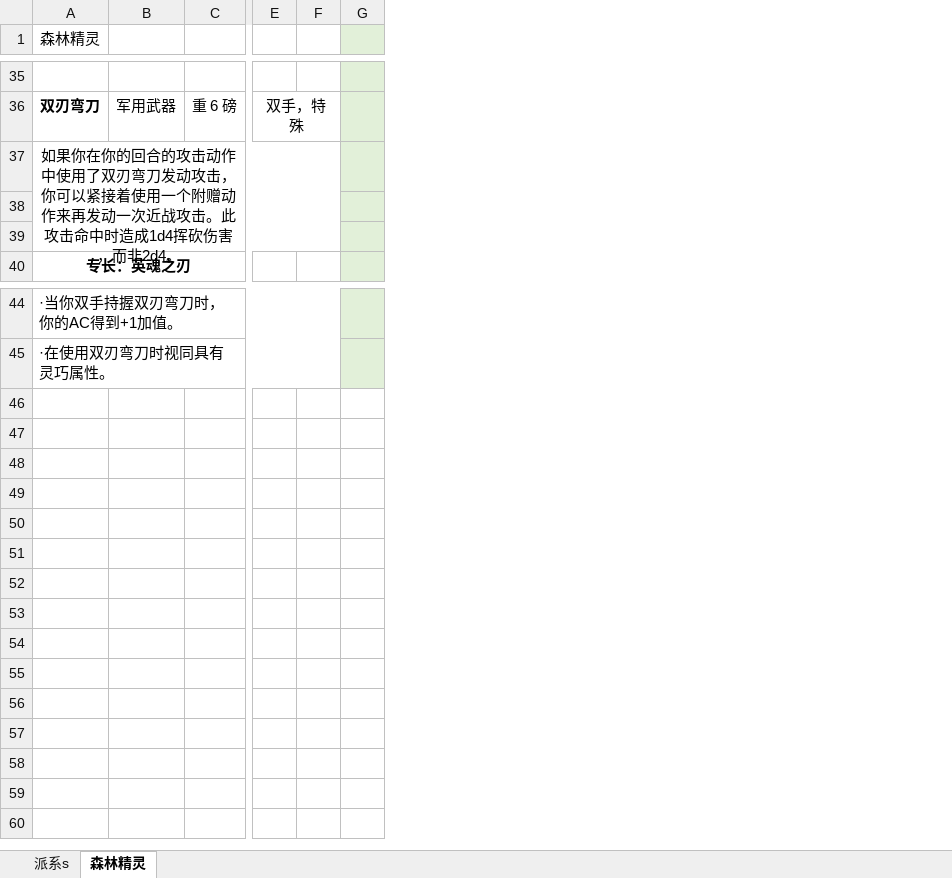
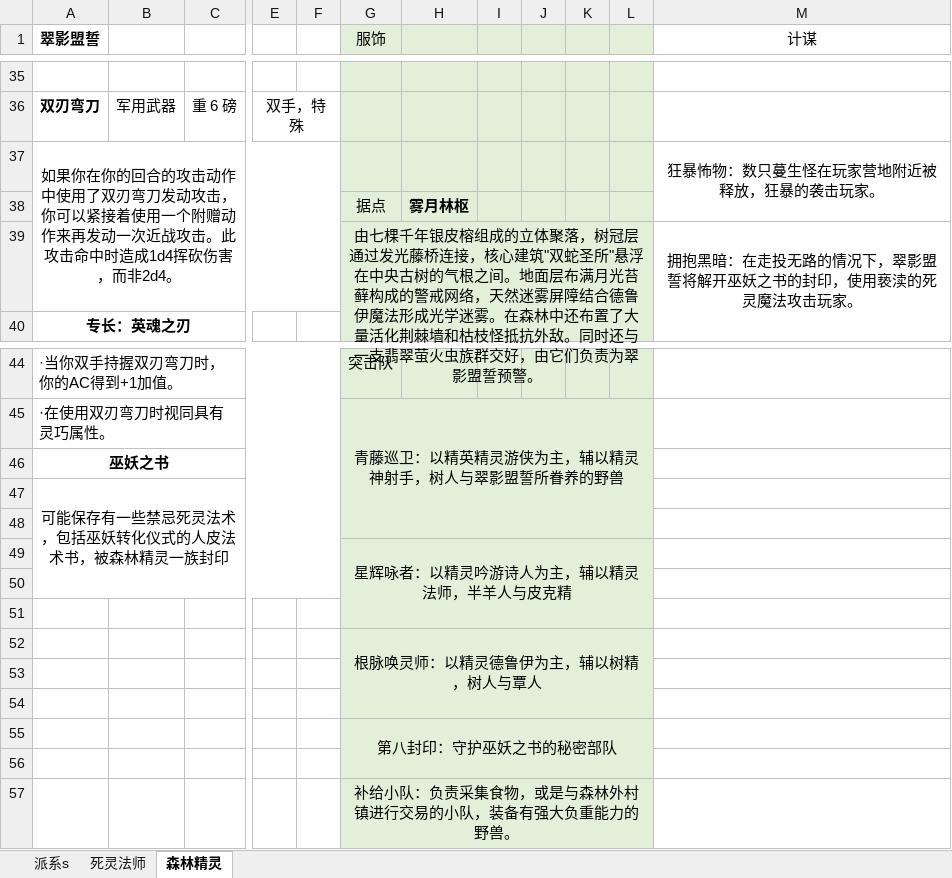
Before and after one commit to ERROR1025-iop/attack-for-ocr, an Excel workbook: main.xlsx, sheet 森林精灵, drawn as a sheet; only a part is shown, gaps mark what is left out; values as stored, in another font and other column widths than the file's, no borders; removed rows and columns are numbered as before the commit, all else as after; rows hold the shown columns only; the diff covers the shown part only; the diff names each change by its address in the sheet, - before the commit and + after, or states it on an @@ line.

Commit message:
森林精灵0.2
更新了森林精灵的恩惠，据点，计谋

```diff
--- a/main.xlsx (sheet 森林精灵)
+++ b/main.xlsx (sheet 森林精灵)
+sheet tab: 死灵法师
-column F, empty
-column G, empty
+column F, empty
+column G (服饰), rows 38-39: 据点 | 由七棵千年银皮榕组成的立体聚落，树冠层通过发光藤桥连接，核心建筑"双蛇圣所"悬浮在中央古树的气根之间。地面层布满月光苔藓构成的警戒网络，天然迷雾屏障结合德鲁伊魔法形成光学迷雾。在森林中还布置了大量活化荆棘墙和枯枝怪抵抗外敌。同时还与一支翡翠萤火虫族群交好，由它们负责为翠影盟誓预警。; rows 44-45: 突击队 | 青藤巡卫：以精英精灵游侠为主，辅以精灵神射手，树人与翠影盟誓所眷养的野兽
+column H, row 38: 雾月林枢
+column I, empty
+column J, empty
+column K, empty
+column L, empty
+column M (计谋), rows 37-39: 狂暴怖物：数只蔓生怪在玩家营地附近被释放，狂暴的袭击玩家。 |  | 拥抱黑暗：在走投无路的情况下，翠影盟誓将解开巫妖之书的封印，使用亵渎的死灵魔法攻击玩家。
-A1: 森林精灵
+A1: 翠影盟誓
-A1 bold: off
+A1 bold: on
-row 38: (empty)
+row 38:  |  |  |  |  | 据点 | 雾月林枢
-row 39: (empty)
+row 39:  |  |  |  |  | 由七棵千年银皮榕组成的立体聚落，树冠层通过发光藤桥连接，核心建筑"双蛇圣所"悬浮在中央古树的气根之间。地面层布满月光苔藓构成的警戒网络，天然迷雾屏障结合德鲁伊魔法形成光学迷雾。在森林中还布置了大量活化荆棘墙和枯枝怪抵抗外敌。同时还与一支翡翠萤火虫族群交好，由它们负责为翠影盟誓预警。 |  |  |  |  |  | 拥抱黑暗：在走投无路的情况下，翠影盟誓将解开巫妖之书的封印，使用亵渎的死灵魔法攻击玩家。
+row 46: 巫妖之书
+row 47: 可能保存有一些禁忌死灵法术，包括巫妖转化仪式的人皮法术书，被森林精灵一族封印
+row 48: (empty)
+row 49:  |  |  |  |  | 星辉咏者：以精灵吟游诗人为主，辅以精灵法师，半羊人与皮克精
+row 50: (empty)
+row 51: (empty)
+row 52:  |  |  |  |  | 根脉唤灵师：以精灵德鲁伊为主，辅以树精，树人与覃人
+row 53: (empty)
+row 54: (empty)
+row 55:  |  |  |  |  | 第八封印：守护巫妖之书的秘密部队
+row 56: (empty)
+row 57:  |  |  |  |  | 补给小队：负责采集食物，或是与森林外村镇进行交易的小队，装备有强大负重能力的野兽。
```
Also changed, not shown: 2 added rows, 2 removed rows and 9 edited cells elsewhere in this sheet, sheet 派系s.
